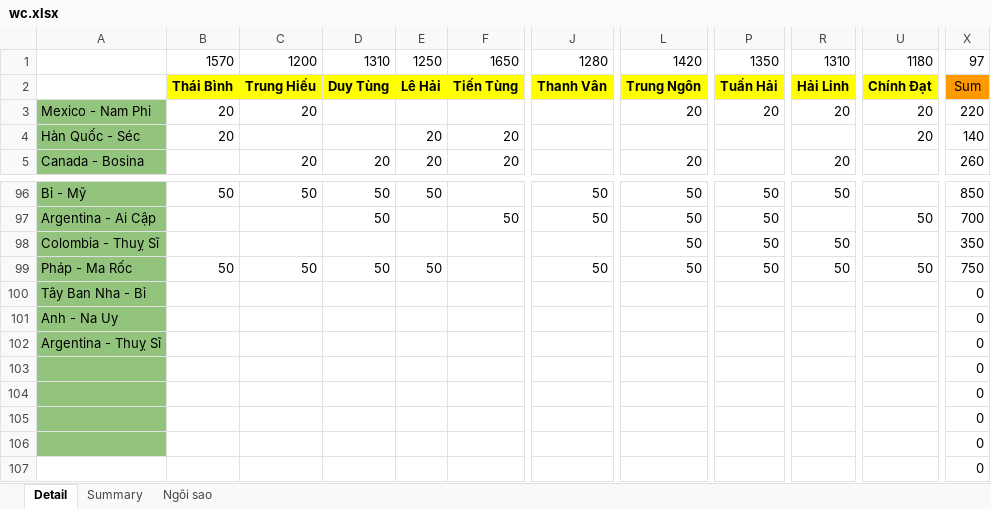
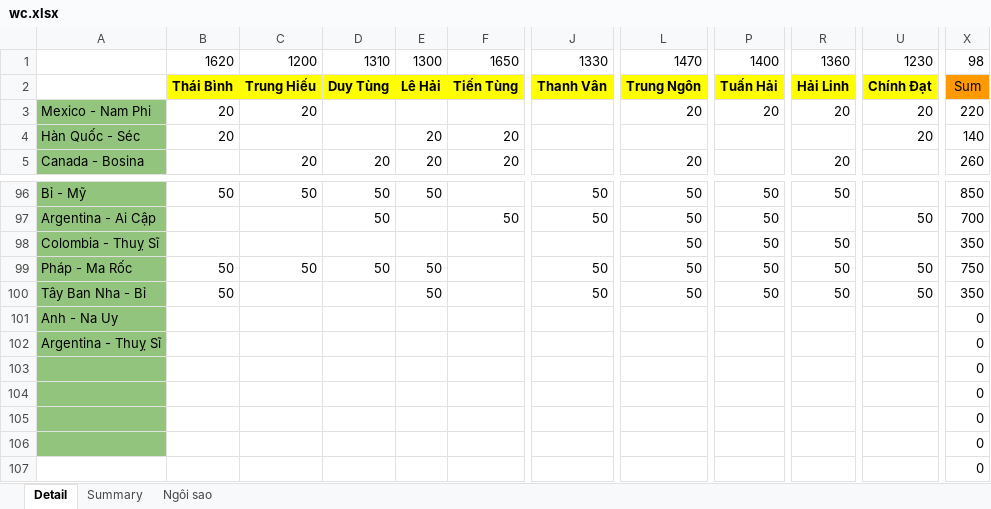
Before and after one commit to Lucifer-02/wc, an Excel workbook: wc.xlsx, sheet Detail, drawn as a sheet; only a part is shown, gaps mark what is left out; values as stored, in another font and other column widths than the file's, no borders; charts and pictures not drawn; the diff names each change by its address in the sheet, - before the commit and + after, or states it on an @@ line.

```diff
--- a/wc.xlsx (sheet Detail)
+++ b/wc.xlsx (sheet Detail)
-B1: 1570
+B1: 1620
-E1: 1250
+E1: 1300
-J1: 1280
+J1: 1330
-L1: 1420
+L1: 1470
-P1: 1350
+P1: 1400
-R1: 1310
+R1: 1360
-U1: 1180
+U1: 1230
-X1: 97
+X1: 98
-B100: (empty)
+B100: 50
-E100: (empty)
+E100: 50
-J100: (empty)
+J100: 50
-L100: (empty)
+L100: 50
-P100: (empty)
+P100: 50
-R100: (empty)
+R100: 50
-U100: (empty)
+U100: 50
-X100: 0
+X100: 350
```
Also changed, not shown: sheet Summary, 4 other files.
